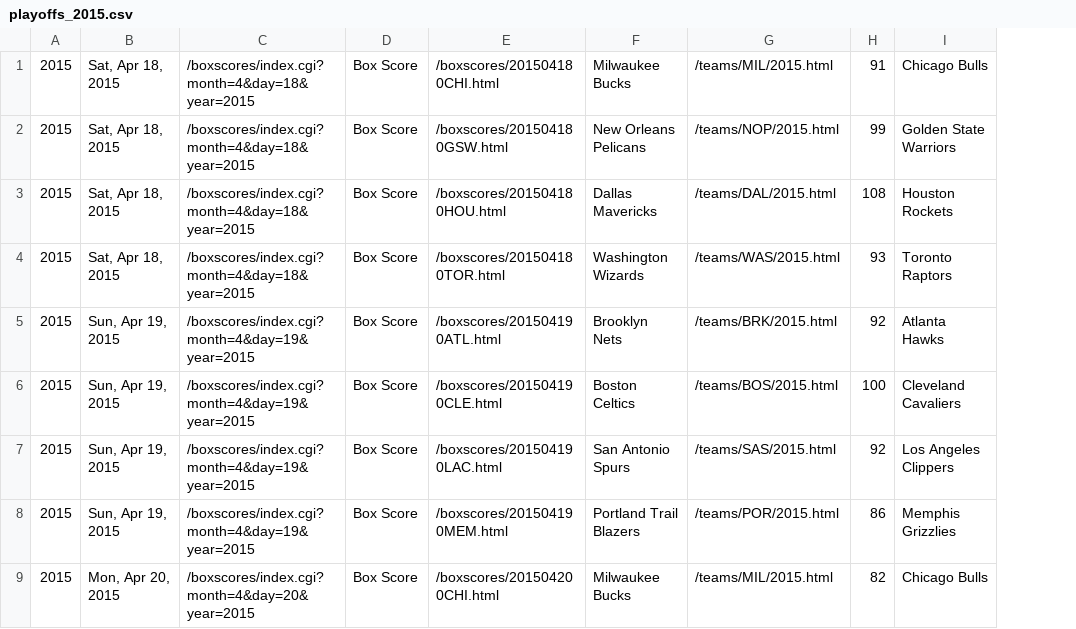
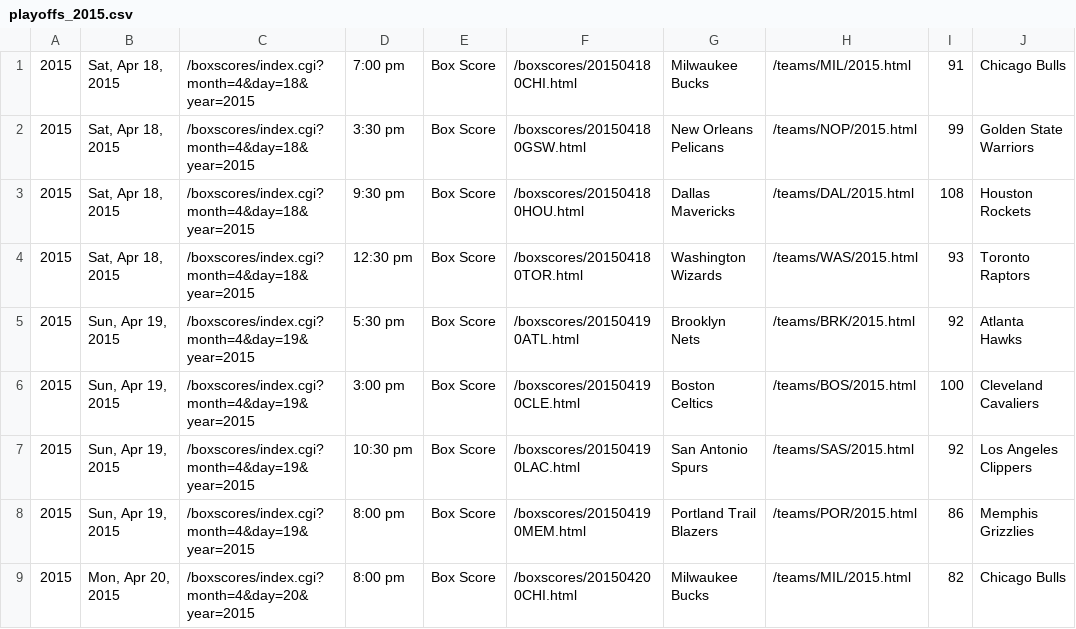
Before and after one commit to octonion/basketball, a CSV file: bbref/csv/playoffs_2015.csv, drawn as a sheet; only a part is shown; the diff covers the shown part only; the diff names each change by its address in the sheet, - before the commit and + after, or states it on an @@ line.

Commit message:
Playoff data updated.

```diff
--- a/bbref/csv/playoffs_2015.csv
+++ b/bbref/csv/playoffs_2015.csv
+column D, rows 1-9: 7:00 pm | 3:30 pm | 9:30 pm | 12:30 pm | 5:30 pm | 3:00 pm | 10:30 pm | 8:00 pm | 8:00 pm
```
Also changed, not shown: 9 removed rows elsewhere in this file, bbref/csv/playoffs_2003.csv, bbref/csv/playoffs_2006.csv, 40 other files.
